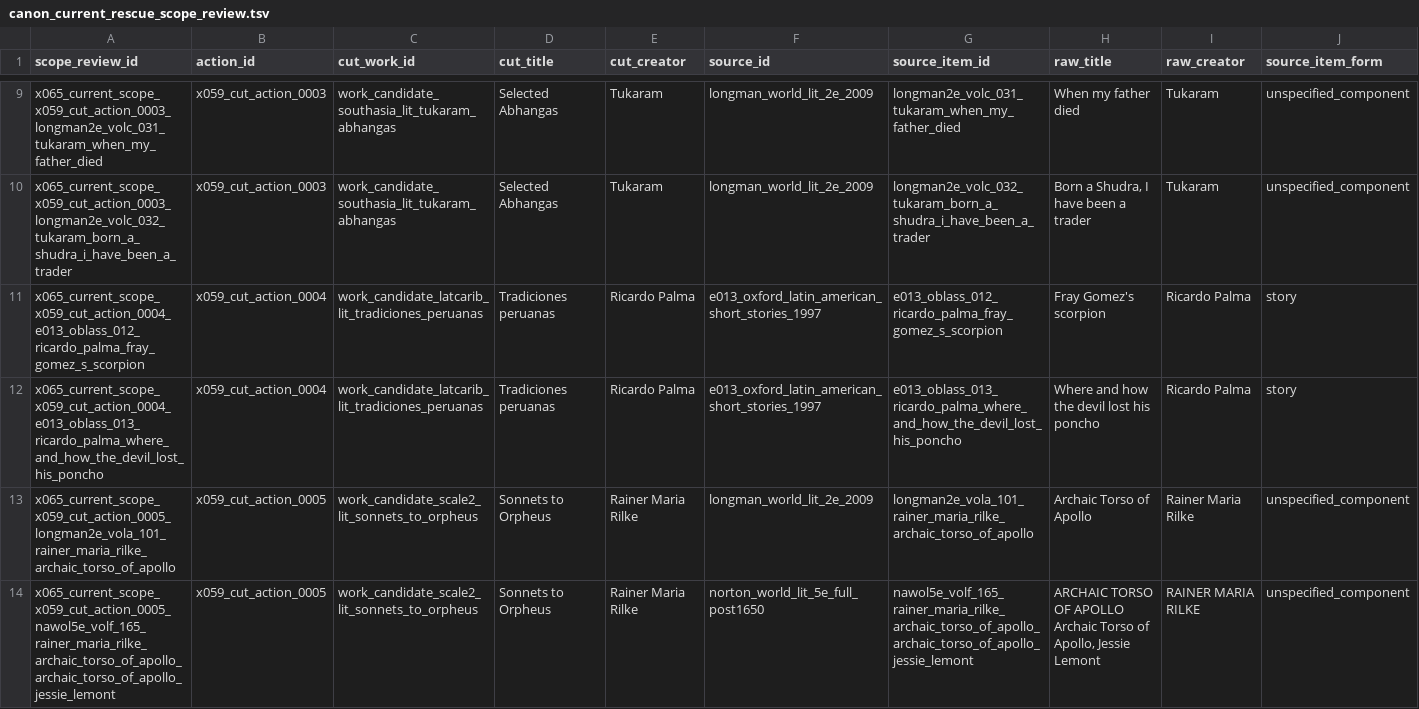
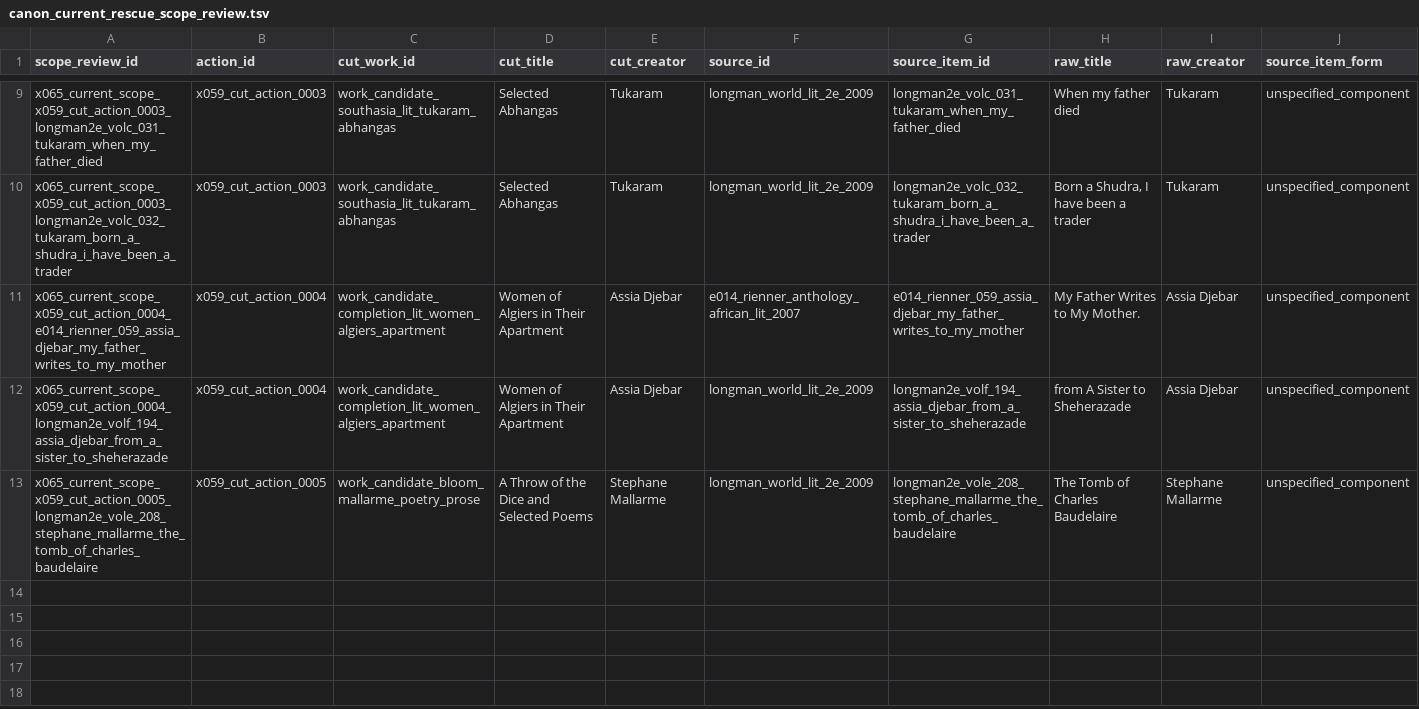
Before and after one commit to benjaminkramer50/benjaminkramer50.github.io, a TSV file: _planning/canon_build/tables/canon_current_rescue_scope_review.tsv, drawn as a sheet; only a part is shown, gaps mark what is left out; removed rows and columns are numbered as before the commit, all else as after; rows hold the shown columns only; the diff covers the shown part only; the diff names each change by its address in the sheet, - before the commit and + after, or states it on an @@ line.

```diff
--- a/_planning/canon_build/tables/canon_current_rescue_scope_review.tsv
+++ b/_planning/canon_build/tables/canon_current_rescue_scope_review.tsv
-row 11: x065_current_scope_x059_cut_action_0004_e013_oblass_012_ricardo_palma_fray_gomez_s_scorpion | x059_cut_action_0004 | work_candidate_latcarib_lit_tradiciones_peruanas | Tradiciones peruanas | Ricardo Palma | e013_oxford_latin_american_short_stories_1997 | e013_oblass_012_ricardo_palma_fray_gomez_s_scorpion | Fray Gomez's scorpion | Ricardo Palma | story
-A11 (scope_review_id): x065_current_scope_x059_cut_action_0004_e013_oblass_013_ricardo_palma_where_and_how_the_devil_lost_his_poncho
+A11 (scope_review_id): x065_current_scope_x059_cut_action_0004_e014_rienner_059_assia_djebar_my_father_writes_to_my_mother
-C11 (cut_work_id): work_candidate_latcarib_lit_tradiciones_peruanas
+C11 (cut_work_id): work_candidate_completion_lit_women_algiers_apartment
-D11 (cut_title): Tradiciones peruanas
+D11 (cut_title): Women of Algiers in Their Apartment
-E11 (cut_creator): Ricardo Palma
+E11 (cut_creator): Assia Djebar
-F11 (source_id): e013_oxford_latin_american_short_stories_1997
+F11 (source_id): e014_rienner_anthology_african_lit_2007
-G11 (source_item_id): e013_oblass_013_ricardo_palma_where_and_how_the_devil_lost_his_poncho
+G11 (source_item_id): e014_rienner_059_assia_djebar_my_father_writes_to_my_mother
-H11 (raw_title): Where and how the devil lost his poncho
+H11 (raw_title): My Father Writes to My Mother.
-I11 (raw_creator): Ricardo Palma
+I11 (raw_creator): Assia Djebar
-J11 (source_item_form): story
+J11 (source_item_form): unspecified_component
-A12 (scope_review_id): x065_current_scope_x059_cut_action_0005_longman2e_vola_101_rainer_maria_rilke_archaic_torso_of_apollo
+A12 (scope_review_id): x065_current_scope_x059_cut_action_0004_longman2e_volf_194_assia_djebar_from_a_sister_to_sheherazade
-B12 (action_id): x059_cut_action_0005
+B12 (action_id): x059_cut_action_0004
-C12 (cut_work_id): work_candidate_scale2_lit_sonnets_to_orpheus
+C12 (cut_work_id): work_candidate_completion_lit_women_algiers_apartment
-D12 (cut_title): Sonnets to Orpheus
+D12 (cut_title): Women of Algiers in Their Apartment
-E12 (cut_creator): Rainer Maria Rilke
+E12 (cut_creator): Assia Djebar
-G12 (source_item_id): longman2e_vola_101_rainer_maria_rilke_archaic_torso_of_apollo
+G12 (source_item_id): longman2e_volf_194_assia_djebar_from_a_sister_to_sheherazade
-H12 (raw_title): Archaic Torso of Apollo
+H12 (raw_title): from A Sister to Sheherazade
-I12 (raw_creator): Rainer Maria Rilke
+I12 (raw_creator): Assia Djebar
-A13 (scope_review_id): x065_current_scope_x059_cut_action_0005_nawol5e_volf_165_rainer_maria_rilke_archaic_torso_of_apollo_archaic_torso_of_apollo_jessie_lemont
+A13 (scope_review_id): x065_current_scope_x059_cut_action_0005_longman2e_vole_208_stephane_mallarme_the_tomb_of_charles_baudelaire
-C13 (cut_work_id): work_candidate_scale2_lit_sonnets_to_orpheus
+C13 (cut_work_id): work_candidate_bloom_mallarme_poetry_prose
-D13 (cut_title): Sonnets to Orpheus
+D13 (cut_title): A Throw of the Dice and Selected Poems
-E13 (cut_creator): Rainer Maria Rilke
+E13 (cut_creator): Stephane Mallarme
-F13 (source_id): norton_world_lit_5e_full_post1650
+F13 (source_id): longman_world_lit_2e_2009
-G13 (source_item_id): nawol5e_volf_165_rainer_maria_rilke_archaic_torso_of_apollo_archaic_torso_of_apollo_jessie_lemont
+G13 (source_item_id): longman2e_vole_208_stephane_mallarme_the_tomb_of_charles_baudelaire
-H13 (raw_title): ARCHAIC TORSO OF APOLLO Archaic Torso of Apollo, Jessie Lemont
+H13 (raw_title): The Tomb of Charles Baudelaire
-I13 (raw_creator): RAINER MARIA RILKE
+I13 (raw_creator): Stephane Mallarme
```
Also changed, not shown: 3 removed rows and 2 edited cells elsewhere in this file, _planning/canon_build/tables/canon_cut_candidates.tsv, _planning/canon_build/tables/canon_high_risk_rescue_residue.tsv, 23 other files.
